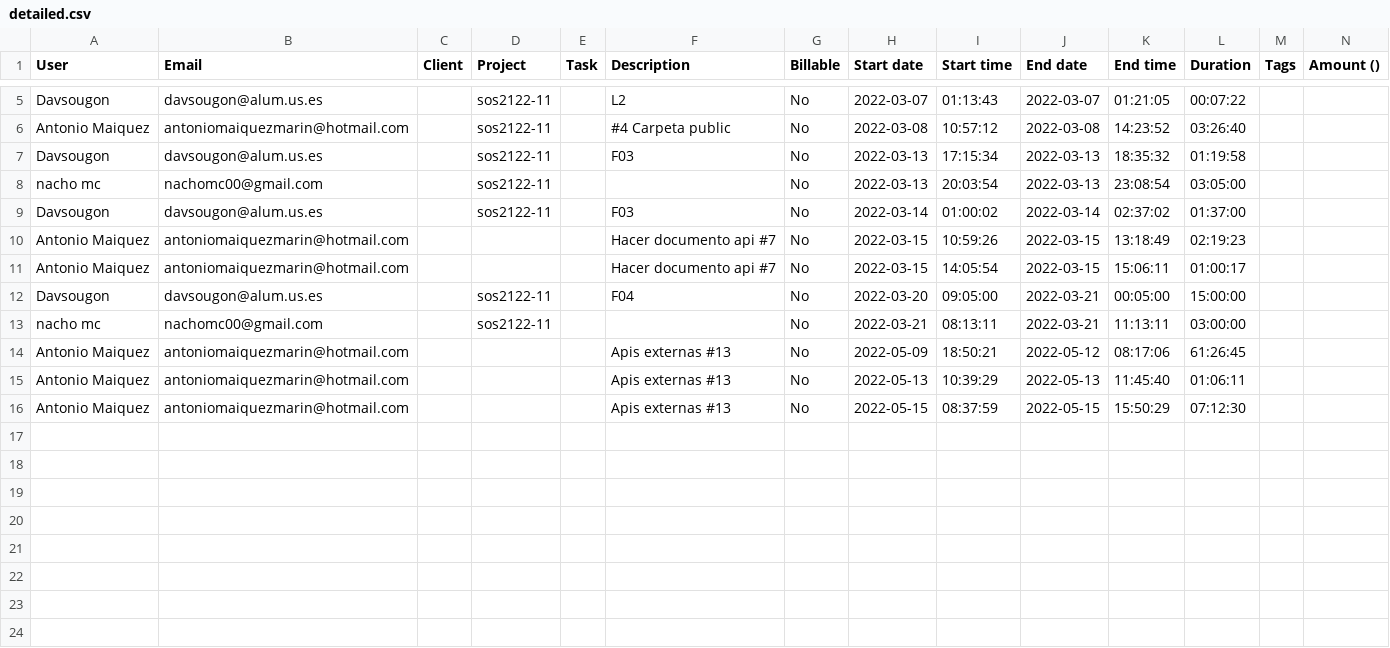
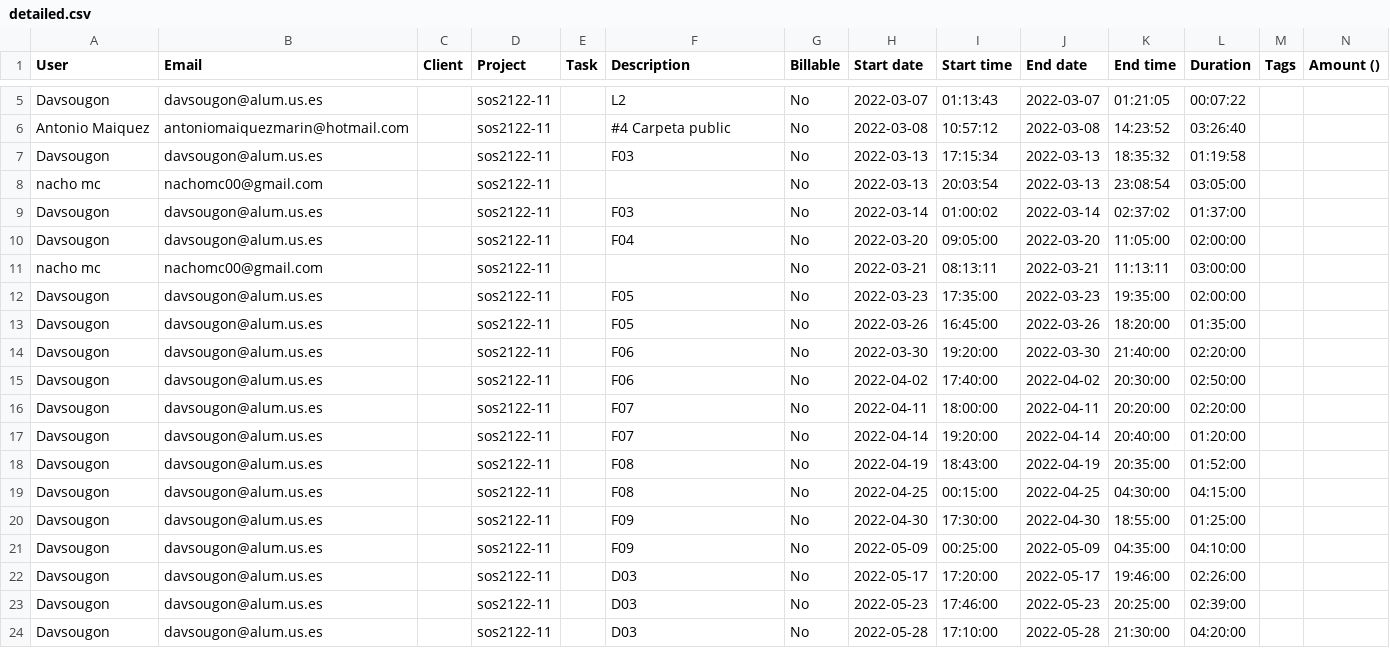
Before and after one commit to gti-sos/SOS2122-11, a CSV file: front/efforts/detailed.csv, drawn as a sheet; only a part is shown, gaps mark what is left out.

```diff
--- a/front/efforts/detailed.csv
+++ b/front/efforts/detailed.csv
@@ -9,8 +9,16 @@ nacho mc,nachomc00@gmail.com,,sos2122-11,,"",No,2022-03-13,20:03:54,2022-03-13,2
 Davsougon,davsougon@alum.us.es,,sos2122-11,,F03,No,2022-03-14,01:00:02,2022-03-14,02:37:02,01:37:00,,
-Antonio Maiquez,antoniomaiquezmarin@hotmail.com,,,,Hacer documento api #7,No,2022-03-15,10:59:26,2022-03-15,13:18:49,02:19:23,,
-Antonio Maiquez,antoniomaiquezmarin@hotmail.com,,,,Hacer documento api #7,No,2022-03-15,14:05:54,2022-03-15,15:06:11,01:00:17,,
-Davsougon,davsougon@alum.us.es,,sos2122-11,,F04,No,2022-03-20,09:05:00,2022-03-21,00:05:00,15:00:00,,
+Davsougon,davsougon@alum.us.es,,sos2122-11,,F04,No,2022-03-20,09:05:00,2022-03-20,11:05:00,02:00:00,,
 nacho mc,nachomc00@gmail.com,,sos2122-11,,"",No,2022-03-21,08:13:11,2022-03-21,11:13:11,03:00:00,,
-Antonio Maiquez,antoniomaiquezmarin@hotmail.com,,,,Apis externas #13,No,2022-05-09,18:50:21,2022-05-12,08:17:06,61:26:45,,
-Antonio Maiquez,antoniomaiquezmarin@hotmail.com,,,,Apis externas #13,No,2022-05-13,10:39:29,2022-05-13,11:45:40,01:06:11,,
-Antonio Maiquez,antoniomaiquezmarin@hotmail.com,,,,Apis externas #13,No,2022-05-15,08:37:59,2022-05-15,15:50:29,07:12:30,,
+Davsougon,davsougon@alum.us.es,,sos2122-11,,F05,No,2022-03-23,17:35:00,2022-03-23,19:35:00,02:00:00,,
+Davsougon,davsougon@alum.us.es,,sos2122-11,,F05,No,2022-03-26,16:45:00,2022-03-26,18:20:00,01:35:00,,
+Davsougon,davsougon@alum.us.es,,sos2122-11,,F06,No,2022-03-30,19:20:00,2022-03-30,21:40:00,02:20:00,,
+Davsougon,davsougon@alum.us.es,,sos2122-11,,F06,No,2022-04-02,17:40:00,2022-04-02,20:30:00,02:50:00,,
+Davsougon,davsougon@alum.us.es,,sos2122-11,,F07,No,2022-04-11,18:00:00,2022-04-11,20:20:00,02:20:00,,
+Davsougon,davsougon@alum.us.es,,sos2122-11,,F07,No,2022-04-14,19:20:00,2022-04-14,20:40:00,01:20:00,,
+Davsougon,davsougon@alum.us.es,,sos2122-11,,F08,No,2022-04-19,18:43:00,2022-04-19,20:35:00,01:52:00,,
+Davsougon,davsougon@alum.us.es,,sos2122-11,,F08,No,2022-04-25,00:15:00,2022-04-25,04:30:00,04:15:00,,
+Davsougon,davsougon@alum.us.es,,sos2122-11,,F09,No,2022-04-30,17:30:00,2022-04-30,18:55:00,01:25:00,,
+Davsougon,davsougon@alum.us.es,,sos2122-11,,F09,No,2022-05-09,00:25:00,2022-05-09,04:35:00,04:10:00,,
+Davsougon,davsougon@alum.us.es,,sos2122-11,,D03,No,2022-05-17,17:20:00,2022-05-17,19:46:00,02:26:00,,
+Davsougon,davsougon@alum.us.es,,sos2122-11,,D03,No,2022-05-23,17:46:00,2022-05-23,20:25:00,02:39:00,,
+Davsougon,davsougon@alum.us.es,,sos2122-11,,D03,No,2022-05-28,17:10:00,2022-05-28,21:30:00,04:20:00,,
```
Also changed, not shown: 19 other files.
